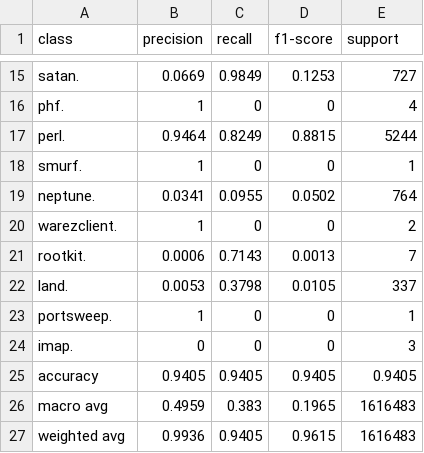
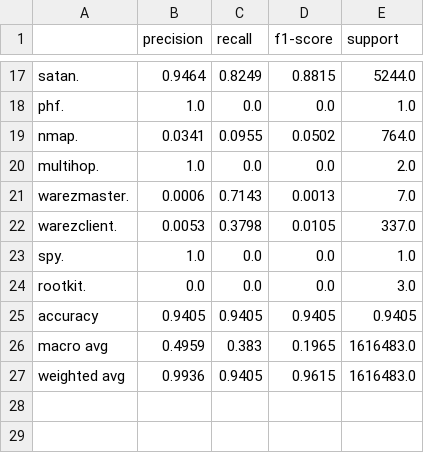
Before and after one commit to ashimdahal/zero_day_ATTACK_detection, a CSV file: classification_reports/classification_weighted.csv, drawn as a sheet; only a part is shown, gaps mark what is left out; removed rows and columns are numbered as before the commit, all else as after; the diff covers the shown part only; the diff names each change by its address in the sheet, - before the commit and + after, or states it on an @@ line.

Commit message:
fix: correct class classification

```diff
--- a/classification_reports/classification_weighted.csv
+++ b/classification_reports/classification_weighted.csv
-A1: class
+A1: (empty)
-B17 (precision): 0.0669
+B17 (precision): 0.9464
-C17 (recall): 0.9849
+C17 (recall): 0.8249
-D17 (f1-score): 0.1253
+D17 (f1-score): 0.8815
-E17 (support): 727
+E17 (support): 5244.0
-B18 (precision): 1
+B18 (precision): 1.0
-C18 (recall): 0
+C18 (recall): 0.0
-D18 (f1-score): 0
+D18 (f1-score): 0.0
-E18 (support): 4
+E18 (support): 1.0
-row 17: perl. | 0.9464 | 0.8249 | 0.8815 | 5244
-row 18: smurf. | 1 | 0 | 0 | 1
-A19: neptune.
+A19: nmap.
-E19 (support): 764
+E19 (support): 764.0
+row 20: multihop. | 1.0 | 0.0 | 0.0 | 2.0
+row 21: warezmaster. | 0.0006 | 0.7143 | 0.0013 | 7.0
-B22 (precision): 1
+B22 (precision): 0.0053
-C22 (recall): 0
+C22 (recall): 0.3798
-D22 (f1-score): 0
+D22 (f1-score): 0.0105
-E22 (support): 2
+E22 (support): 337.0
+row 23: spy. | 1.0 | 0.0 | 0.0 | 1.0
-B24 (precision): 0.0006
+B24 (precision): 0.0
-C24 (recall): 0.7143
+C24 (recall): 0.0
-D24 (f1-score): 0.0013
+D24 (f1-score): 0.0
-E24 (support): 7
+E24 (support): 3.0
-row 22: land. | 0.0053 | 0.3798 | 0.0105 | 337
-row 23: portsweep. | 1 | 0 | 0 | 1
-row 24: imap. | 0 | 0 | 0 | 3
-E26:E27 (support): 1616483
+E26:E27 (support): 1616483.0
```
Also changed, not shown: 6 added rows, 4 removed rows and 24 edited cells elsewhere in this file, classification_reports/classification_standard.csv, classification_reports/classification_truncated_four_class.csv, 2 other files.
